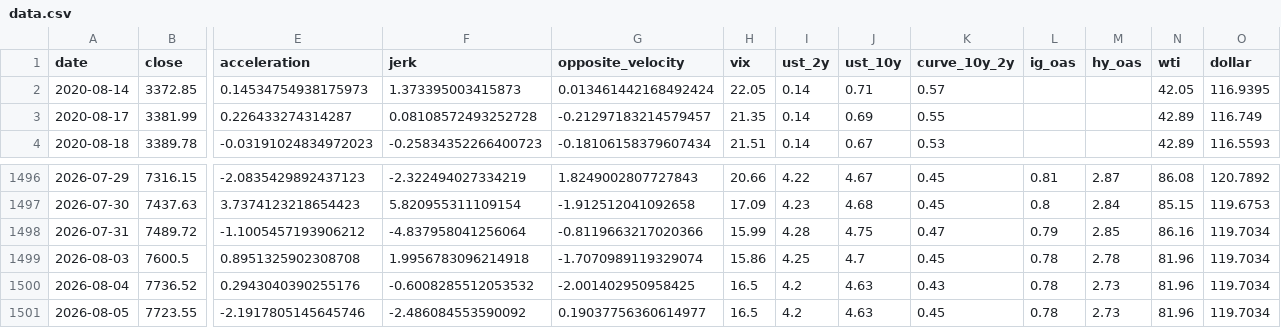
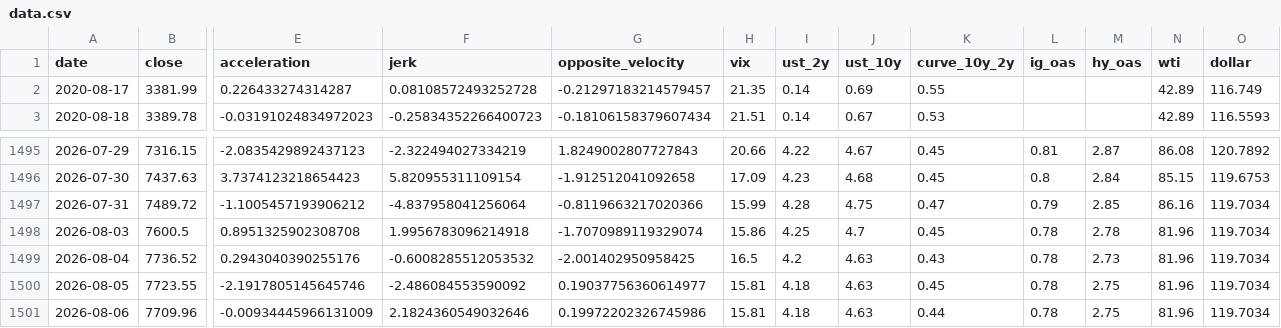
Before and after one commit to rbarrios815/rfup-public-market-signal-lab, a CSV file: docs/data/data.csv, drawn as a sheet; only a part is shown, gaps mark what is left out; removed rows and columns are numbered as before the commit, all else as after; rows hold the shown columns only; the diff names each change by its address in the sheet, - before the commit and + after, or states it on an @@ line.

```diff
--- a/docs/data/data.csv
+++ b/docs/data/data.csv
-row 2: 2020-08-14 | 3372.85 | 0.14534754938175973 | 1.373395003415873 | 0.013461442168492424 | 22.05 | 0.14 | 0.71 | 0.57 |  |  | 42.05 | 116.9395
-H1500 (vix): 16.5
+H1500 (vix): 15.81
-I1500 (ust_2y): 4.2
+I1500 (ust_2y): 4.18
-M1500 (hy_oas): 2.73
+M1500 (hy_oas): 2.75
+row 1501: 2026-08-06 | 7709.96 | -0.00934445966131009 | 2.1824360549032646 | 0.19972202326745986 | 15.81 | 4.18 | 4.63 | 0.44 | 0.78 | 2.75 | 81.96 | 119.7034
```
Also changed, not shown: docs/data/backtest.csv, docs/data/predictions.csv, 3 other files.
